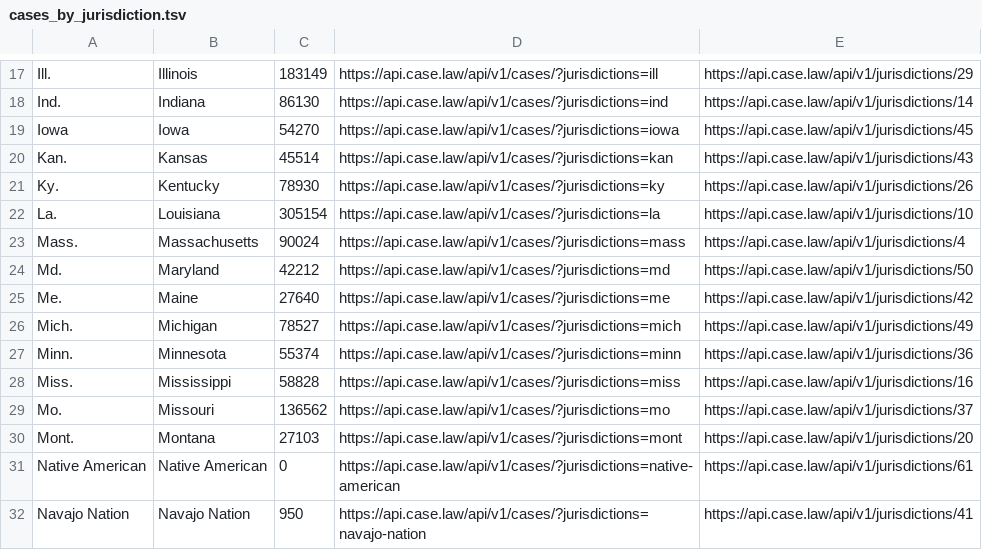
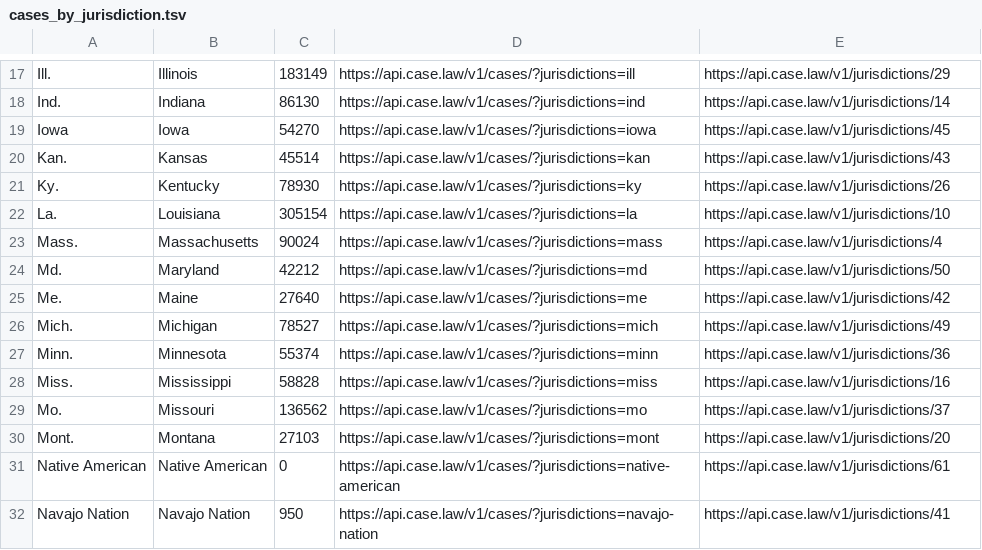
Before and after one commit to harvard-lil/capstone, a TSV file: capstone/static/downloads/cases_by_jurisdiction.tsv, drawn as a sheet; only a part is shown, gaps mark what is left out; the diff covers the shown part only.

```diff
--- a/capstone/static/downloads/cases_by_jurisdiction.tsv
+++ b/capstone/static/downloads/cases_by_jurisdiction.tsv
@@ -17,16 +17,16 @@
-"Ill."	"Illinois"	183149	https://api.case.law/api/v1/cases/?jurisdictions=ill	https://api.case.law/api/v1/jurisdictions/29
-"Ind."	"Indiana"	86130	https://api.case.law/api/v1/cases/?jurisdictions=ind	https://api.case.law/api/v1/jurisdictions/14
-"Iowa"	"Iowa"	54270	https://api.case.law/api/v1/cases/?jurisdictions=iowa	https://api.case.law/api/v1/jurisdictions/45
-"Kan."	"Kansas"	45514	https://api.case.law/api/v1/cases/?jurisdictions=kan	https://api.case.law/api/v1/jurisdictions/43
-"Ky."	"Kentucky"	78930	https://api.case.law/api/v1/cases/?jurisdictions=ky	https://api.case.law/api/v1/jurisdictions/26
-"La."	"Louisiana"	305154	https://api.case.law/api/v1/cases/?jurisdictions=la	https://api.case.law/api/v1/jurisdictions/10
-"Mass."	"Massachusetts"	90024	https://api.case.law/api/v1/cases/?jurisdictions=mass	https://api.case.law/api/v1/jurisdictions/4
-"Md."	"Maryland"	42212	https://api.case.law/api/v1/cases/?jurisdictions=md	https://api.case.law/api/v1/jurisdictions/50
-"Me."	"Maine"	27640	https://api.case.law/api/v1/cases/?jurisdictions=me	https://api.case.law/api/v1/jurisdictions/42
-"Mich."	"Michigan"	78527	https://api.case.law/api/v1/cases/?jurisdictions=mich	https://api.case.law/api/v1/jurisdictions/49
-"Minn."	"Minnesota"	55374	https://api.case.law/api/v1/cases/?jurisdictions=minn	https://api.case.law/api/v1/jurisdictions/36
-"Miss."	"Mississippi"	58828	https://api.case.law/api/v1/cases/?jurisdictions=miss	https://api.case.law/api/v1/jurisdictions/16
-"Mo."	"Missouri"	136562	https://api.case.law/api/v1/cases/?jurisdictions=mo	https://api.case.law/api/v1/jurisdictions/37
-"Mont."	"Montana"	27103	https://api.case.law/api/v1/cases/?jurisdictions=mont	https://api.case.law/api/v1/jurisdictions/20
-"Native American"	"Native American"	0	https://api.case.law/api/v1/cases/?jurisdictions=native-american	https://api.case.law/api/v1/jurisdictions/61
-"Navajo Nation"	"Navajo Nation"	950	https://api.case.law/api/v1/cases/?jurisdictions=navajo-nation	https://api.case.law/api/v1/jurisdictions/41
+"Ill."	"Illinois"	183149	https://api.case.law/v1/cases/?jurisdictions=ill	https://api.case.law/v1/jurisdictions/29
+"Ind."	"Indiana"	86130	https://api.case.law/v1/cases/?jurisdictions=ind	https://api.case.law/v1/jurisdictions/14
+"Iowa"	"Iowa"	54270	https://api.case.law/v1/cases/?jurisdictions=iowa	https://api.case.law/v1/jurisdictions/45
+"Kan."	"Kansas"	45514	https://api.case.law/v1/cases/?jurisdictions=kan	https://api.case.law/v1/jurisdictions/43
+"Ky."	"Kentucky"	78930	https://api.case.law/v1/cases/?jurisdictions=ky	https://api.case.law/v1/jurisdictions/26
+"La."	"Louisiana"	305154	https://api.case.law/v1/cases/?jurisdictions=la	https://api.case.law/v1/jurisdictions/10
+"Mass."	"Massachusetts"	90024	https://api.case.law/v1/cases/?jurisdictions=mass	https://api.case.law/v1/jurisdictions/4
+"Md."	"Maryland"	42212	https://api.case.law/v1/cases/?jurisdictions=md	https://api.case.law/v1/jurisdictions/50
+"Me."	"Maine"	27640	https://api.case.law/v1/cases/?jurisdictions=me	https://api.case.law/v1/jurisdictions/42
+"Mich."	"Michigan"	78527	https://api.case.law/v1/cases/?jurisdictions=mich	https://api.case.law/v1/jurisdictions/49
+"Minn."	"Minnesota"	55374	https://api.case.law/v1/cases/?jurisdictions=minn	https://api.case.law/v1/jurisdictions/36
+"Miss."	"Mississippi"	58828	https://api.case.law/v1/cases/?jurisdictions=miss	https://api.case.law/v1/jurisdictions/16
+"Mo."	"Missouri"	136562	https://api.case.law/v1/cases/?jurisdictions=mo	https://api.case.law/v1/jurisdictions/37
+"Mont."	"Montana"	27103	https://api.case.law/v1/cases/?jurisdictions=mont	https://api.case.law/v1/jurisdictions/20
+"Native American"	"Native American"	0	https://api.case.law/v1/cases/?jurisdictions=native-american	https://api.case.law/v1/jurisdictions/61
+"Navajo Nation"	"Navajo Nation"	950	https://api.case.law/v1/cases/?jurisdictions=navajo-nation	https://api.case.law/v1/jurisdictions/41
```
Also changed, not shown: 90 edited cells elsewhere in this file, capstone/static/downloads/cases_by_reporter.tsv.
